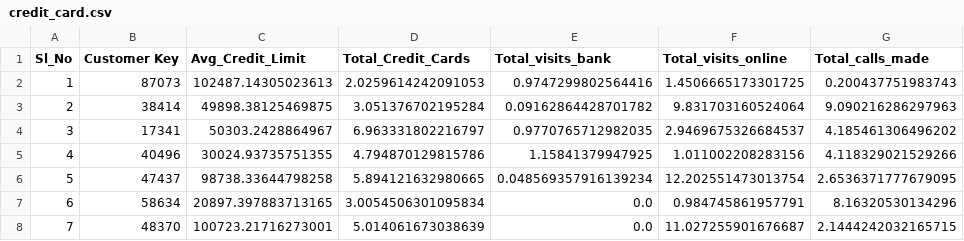
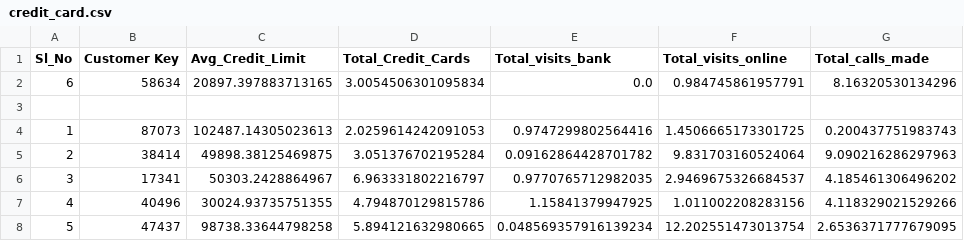
Before and after one commit to szerai/credit-card-clusting, a CSV file: data/credit_card.csv, drawn as a sheet; only a part is shown; the shorter side is filled out with more unchanged rows; the diff names each change by its address in the sheet, - before the commit and + after, or states it on an @@ line.

```diff
--- a/data/credit_card.csv
+++ b/data/credit_card.csv
+row 2: 6 | 58634 | 20897.397883713165 | 3.0054506301095834 | 0.0 | 0.984745861957791 | 8.16320530134296
+row 3: (empty)
```
Also changed, not shown: 8 other files.
